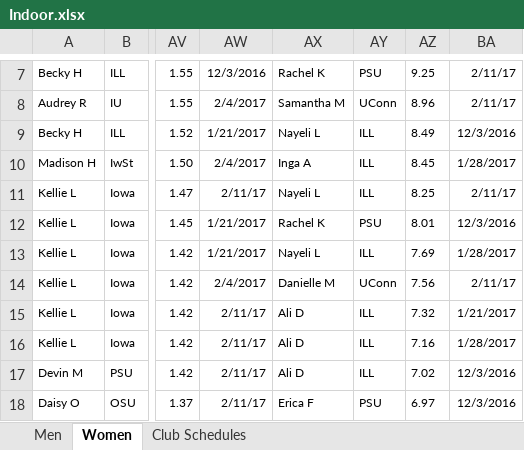
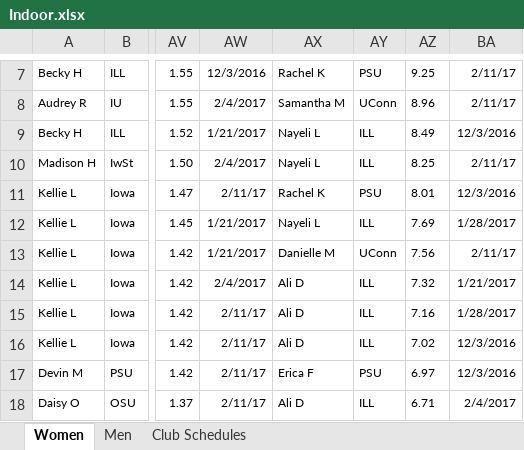
Before and after one commit to mkreiser/NationalsScoringModel, an Excel workbook: Indoor.xlsx, sheet Women, drawn as a sheet; only a part is shown, gaps mark what is left out; values as stored, in another font and other column widths than the file's, no borders; charts and pictures not drawn; the diff covers the shown part only; the diff names each change by its address in the sheet, - before the commit and + after, or states it on an @@ line.

```diff
--- a/Indoor.xlsx (sheet Women)
+++ b/Indoor.xlsx (sheet Women)
@@ sheet tab order changed: Women | Men | Club Schedules @@
-AX10: Inga A
+AX10: Nayeli L
-AZ10: 8.45
+AZ10: 8.25
-BA10: 1/28/2017
+BA10: 2/11/17
-AX11: Nayeli L
+AX11: Rachel K
-AY11: ILL
+AY11: PSU
-AZ11: 8.25
+AZ11: 8.01
-BA11: 2/11/17
+BA11: 12/3/2016
-AX12: Rachel K
+AX12: Nayeli L
-AY12: PSU
+AY12: ILL
-AZ12: 8.01
+AZ12: 7.69
-BA12: 12/3/2016
+BA12: 1/28/2017
-AX13: Nayeli L
+AX13: Danielle M
-AY13: ILL
+AY13: UConn
-AZ13: 7.69
+AZ13: 7.56
-BA13: 1/28/2017
+BA13: 2/11/17
-AX14: Danielle M
+AX14: Ali D
-AY14: UConn
+AY14: ILL
-AZ14: 7.56
+AZ14: 7.32
-BA14: 2/11/17
+BA14: 1/21/2017
-AZ15: 7.32
+AZ15: 7.16
-BA15: 1/21/2017
+BA15: 1/28/2017
-AZ16: 7.16
+AZ16: 7.02
-BA16: 1/28/2017
+BA16: 12/3/2016
-AX17: Ali D
+AX17: Erica F
-AY17: ILL
+AY17: PSU
-AZ17: 7.02
+AZ17: 6.97
-AX18: Erica F
+AX18: Ali D
-AY18: PSU
+AY18: ILL
-AZ18: 6.97
+AZ18: 6.71
-BA18: 12/3/2016
+BA18: 2/4/2017
```
Also changed, not shown: 35 edited cells elsewhere in this sheet, sheet Men, Outdoor.xlsx.
